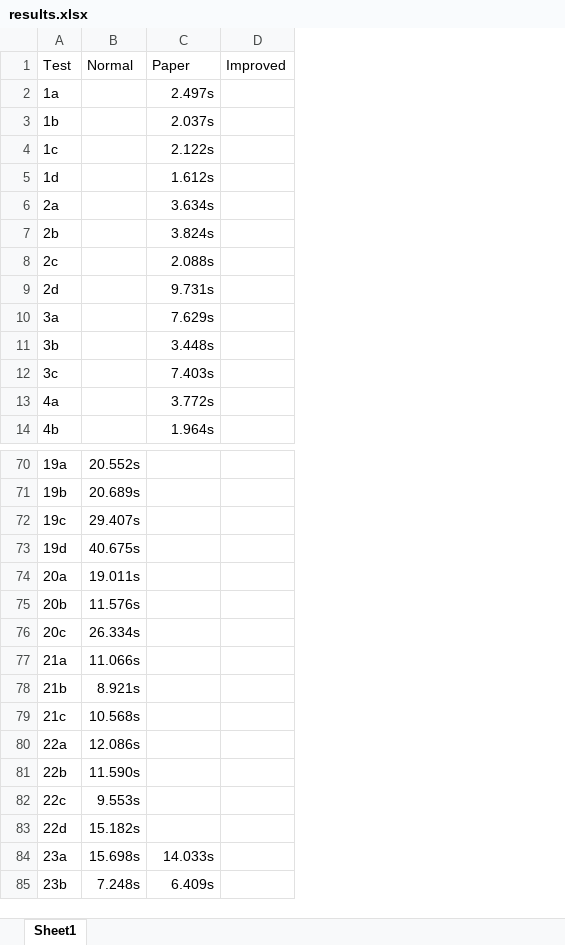
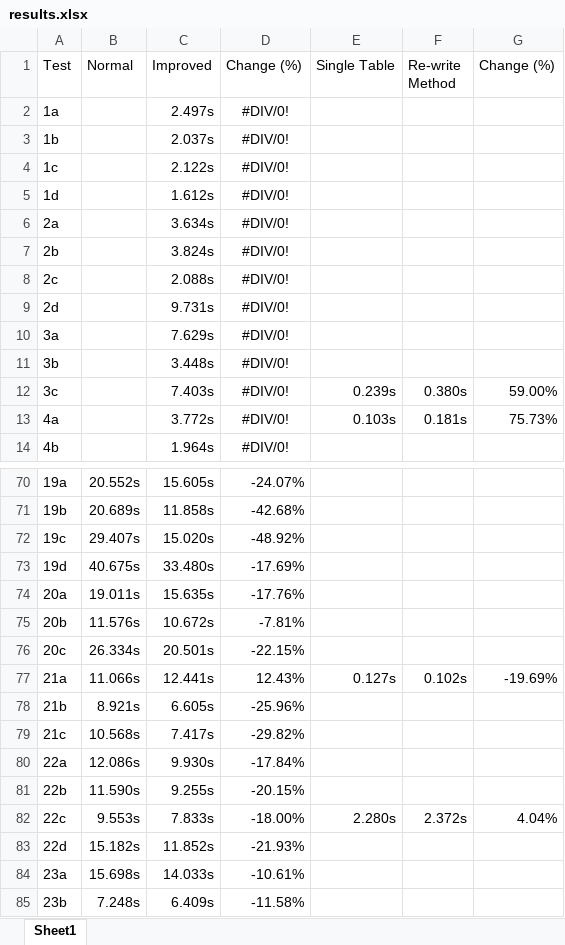
Before and after one commit to Berei-Dev/Database_Theory_Team_10, an Excel workbook: results/results.xlsx, sheet Sheet1, drawn as a sheet; only a part is shown, gaps mark what is left out; values as stored, in another font and other column widths than the file's, no borders; removed rows and columns are numbered as before the commit, all else as after; the diff covers the shown part only; the diff names each change by its address in the sheet, - before the commit and + after, or states it on an @@ line.

```diff
--- a/results/results.xlsx (sheet Sheet1)
+++ b/results/results.xlsx (sheet Sheet1)
-column D (Improved), empty
+column D (Change (%)), rows 2-14: all #DIV/0!; rows 70-85: -24.07% | -42.68% | -48.92% | -17.69% | -17.76% | -7.81% | -22.15% | 12.43% | -25.96% | -29.82% | -17.84% | -20.15% | -18.00% | -21.93% | -10.61% | -11.58%
+column E (Single Table), rows 12-13: 0.239s | 0.103s; rows 77-82: 0.127s |  |  |  |  | 2.280s
+column F (Re-write Method), rows 12-13: 0.380s | 0.181s; rows 77-82: 0.102s |  |  |  |  | 2.372s
+column G (Change (%)), rows 12-13: 59.00% | 75.73%; rows 77-82: -19.69% |  |  |  |  | 4.04%
-C1: Paper
+C1: Improved
-C70 (Improved): (empty)
+C70 (Improved): 15.605s
-C71 (Improved): (empty)
+C71 (Improved): 11.858s
-C72 (Improved): (empty)
+C72 (Improved): 15.020s
-C73 (Improved): (empty)
+C73 (Improved): 33.480s
-C74 (Improved): (empty)
+C74 (Improved): 15.635s
-C75 (Improved): (empty)
+C75 (Improved): 10.672s
-C76 (Improved): (empty)
+C76 (Improved): 20.501s
-C77 (Improved): (empty)
+C77 (Improved): 12.441s
-C78 (Improved): (empty)
+C78 (Improved): 6.605s
-C79 (Improved): (empty)
+C79 (Improved): 7.417s
-C80 (Improved): (empty)
+C80 (Improved): 9.930s
-C81 (Improved): (empty)
+C81 (Improved): 9.255s
-C82 (Improved): (empty)
+C82 (Improved): 7.833s
-C83 (Improved): (empty)
+C83 (Improved): 11.852s
```
Also changed, not shown: 27 edited cells elsewhere in this sheet.
